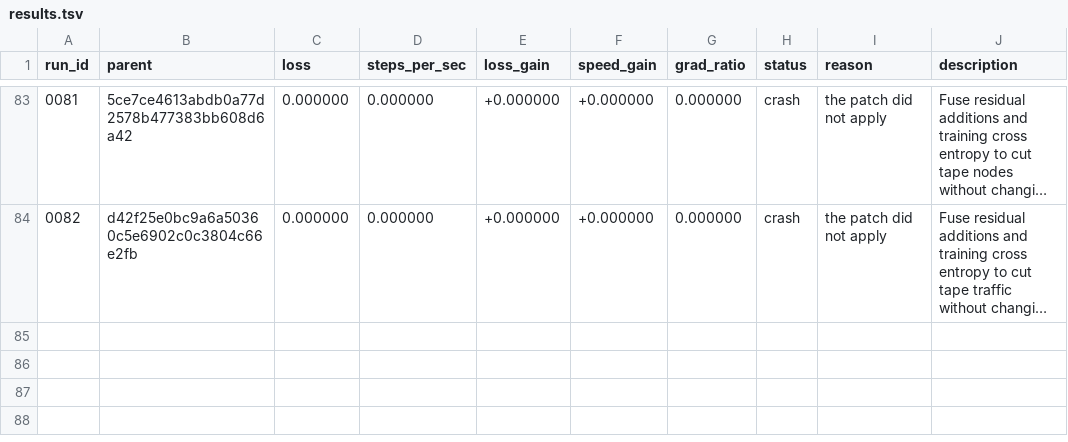
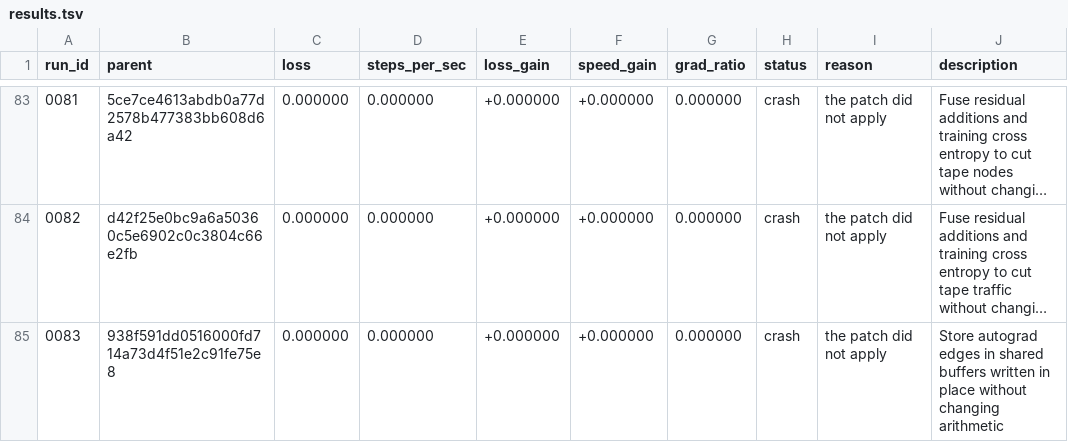
Before and after one commit to DenimPatel/learn-micro-gpt, a TSV file: autoresearch/results.tsv, drawn as a sheet; only a part is shown, gaps mark what is left out; long unchanged cells end in …; the diff names each change by its address in the sheet, - before the commit and + after, or states it on an @@ line.

Commit message:
research(rust): crash 0083 -- Store autograd edges in shared buffers written in place without changing arithmetic
Experiment 0083 · crash · the patch did not apply

The candidate did not produce a measurement, so the committed candidate is unchanged. This row exists so the attempt is on the record rather than silently retried; the raw model response, if there was one, is in autoresearch/logs/ and is gitignored.

Record: autoresearch/runs/0083.json
Diff:   autoresearch/diffs/0083.patch
Model:  stealth/space-bunny-alpha (max)

```diff
--- a/autoresearch/results.tsv
+++ b/autoresearch/results.tsv
+row 85: 0083 | 938f591dd0516000fd714a73d4f51e2c91fe75e8 | 0.000000 | 0.000000 | +0.000000 | +0.000000 | 0.000000 | crash | the patch did not apply | Store autograd edges in shared buffers written in place without changing arithmetic
```
Also changed, not shown: 2 other files.
